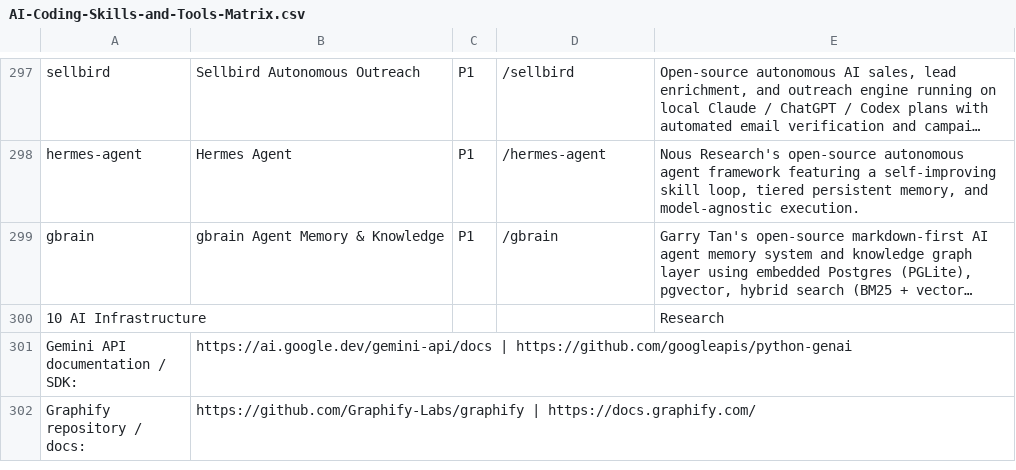
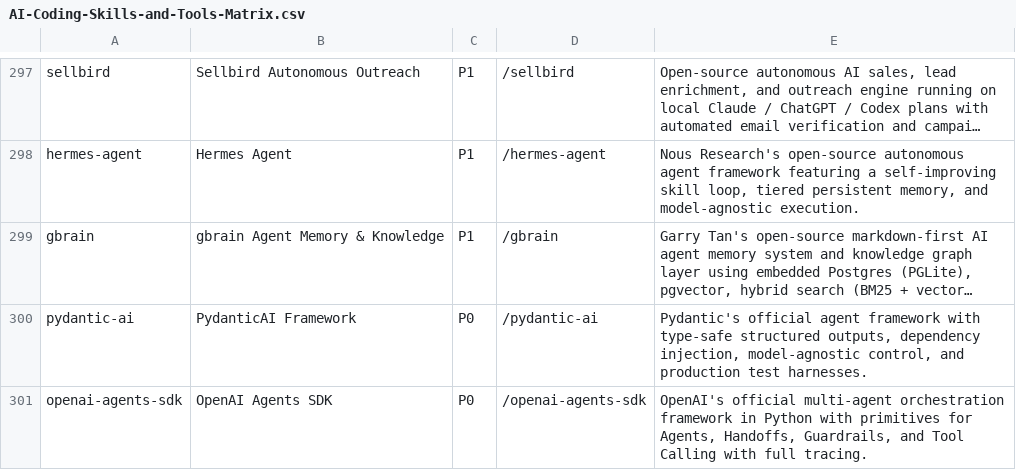
Before and after one commit to Nownitya/Ai-Models-List, a CSV file: AI-Coding-Skills-and-Tools-Matrix.csv, drawn as a sheet; only a part is shown, gaps mark what is left out; the shorter side is filled out with more unchanged rows; long unchanged cells end in …; the diff covers the shown part only; the diff names each change by its address in the sheet, - before the commit and + after, or states it on an @@ line.

```diff
--- a/AI-Coding-Skills-and-Tools-Matrix.csv
+++ b/AI-Coding-Skills-and-Tools-Matrix.csv
+row 300: pydantic-ai | PydanticAI Framework | P0 | /pydantic-ai | Pydantic's official agent framework with type-safe structured outputs, dependency injection, model-agnostic control, and production test harnesses.
+row 301: openai-agents-sdk | OpenAI Agents SDK | P0 | /openai-agents-sdk | OpenAI's official multi-agent orchestration framework in Python with primitives for Agents, Handoffs, Guardrails, and Tool Calling with full tracing.
```
Also changed, not shown: 6 added rows elsewhere in this file, 25 other files.
